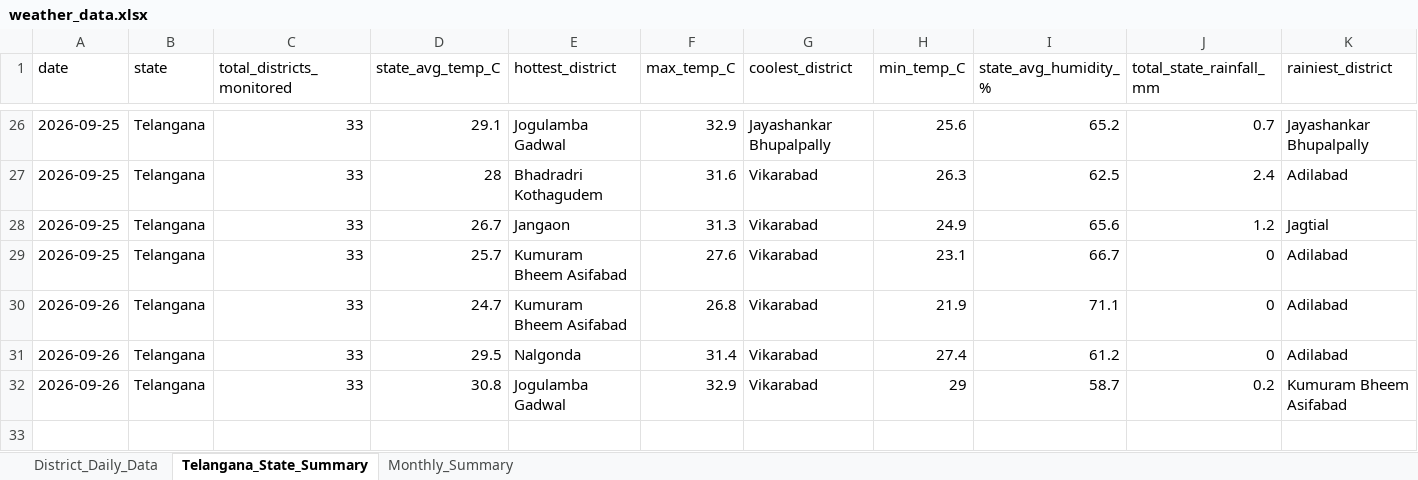
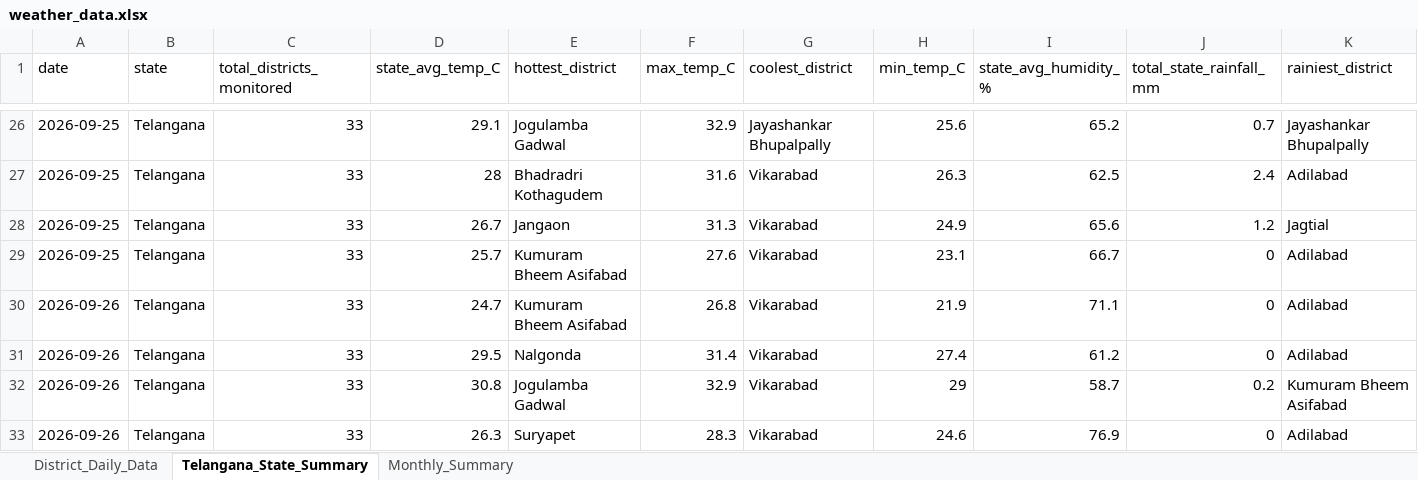
Before and after one commit to molakasohan/weather-analytics, an Excel workbook: data/weather_data.xlsx, sheet Telangana_State_Summary, drawn as a sheet; only a part is shown, gaps mark what is left out; values as stored, in another font and other column widths than the file's, no borders; rows hold the shown columns only; the diff names each change by its address in the sheet, - before the commit and + after, or states it on an @@ line.

```diff
--- a/data/weather_data.xlsx (sheet Telangana_State_Summary)
+++ b/data/weather_data.xlsx (sheet Telangana_State_Summary)
+row 33: 2026-09-26 | Telangana | 33 | 26.3 | Suryapet | 28.3 | Vikarabad | 24.6 | 76.9 | 0 | Adilabad
```
Also changed, not shown: sheet District_Daily_Data, sheet Monthly_Summary, 4 other files.
